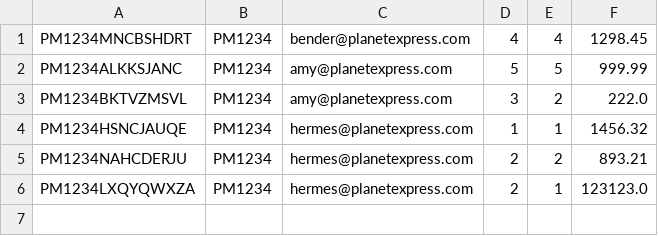
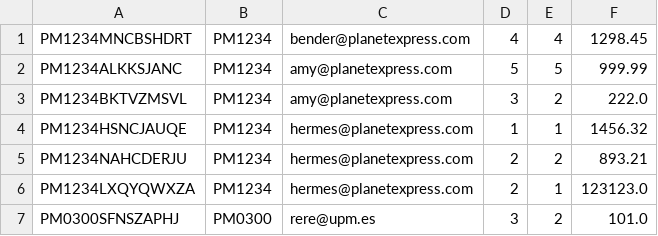
Before and after one commit to FranRivao/PlanetExpressApp, a CSV file: ficheros/envios.csv, drawn as a sheet; the diff names each change by its address in the sheet, - before the commit and + after, or states it on an @@ line.

```diff
--- a/ficheros/envios.csv
+++ b/ficheros/envios.csv
+row 7: PM0300SFNSZAPHJ | PM0300 | rere@upm.es | 3 | 2 | 101.0
```
Also changed, not shown: ficheros/clientes.csv, ficheros/portes.csv, 4 other files.
